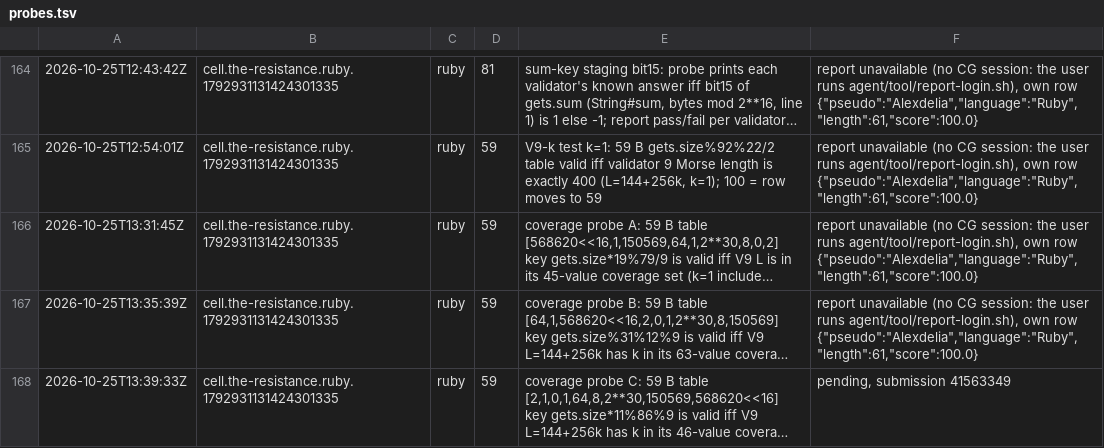
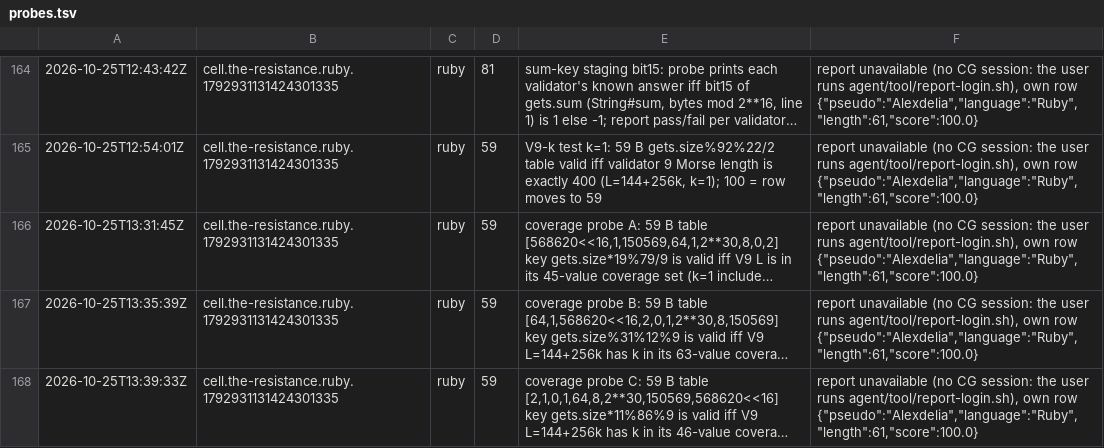
Before and after one commit to Alexdelia/puzzle, a TSV file: codingame/codegolf/puzzle/the-resistance/probe/probes.tsv, drawn as a sheet; only a part is shown, gaps mark what is left out; long unchanged cells end in …; the diff names each change by its address in the sheet, - before the commit and + after, or states it on an @@ line.

Commit message:
chore(golf): probes the-resistance

```diff
--- a/codingame/codegolf/puzzle/the-resistance/probe/probes.tsv
+++ b/codingame/codegolf/puzzle/the-resistance/probe/probes.tsv
-F168: pending, submission 41563349
+F168: report unavailable (no CG session: the user runs agent/tool/report-login.sh), own row {"pseudo":"Alexdelia","language":"Ruby","length":61,"score":100.0}
```
